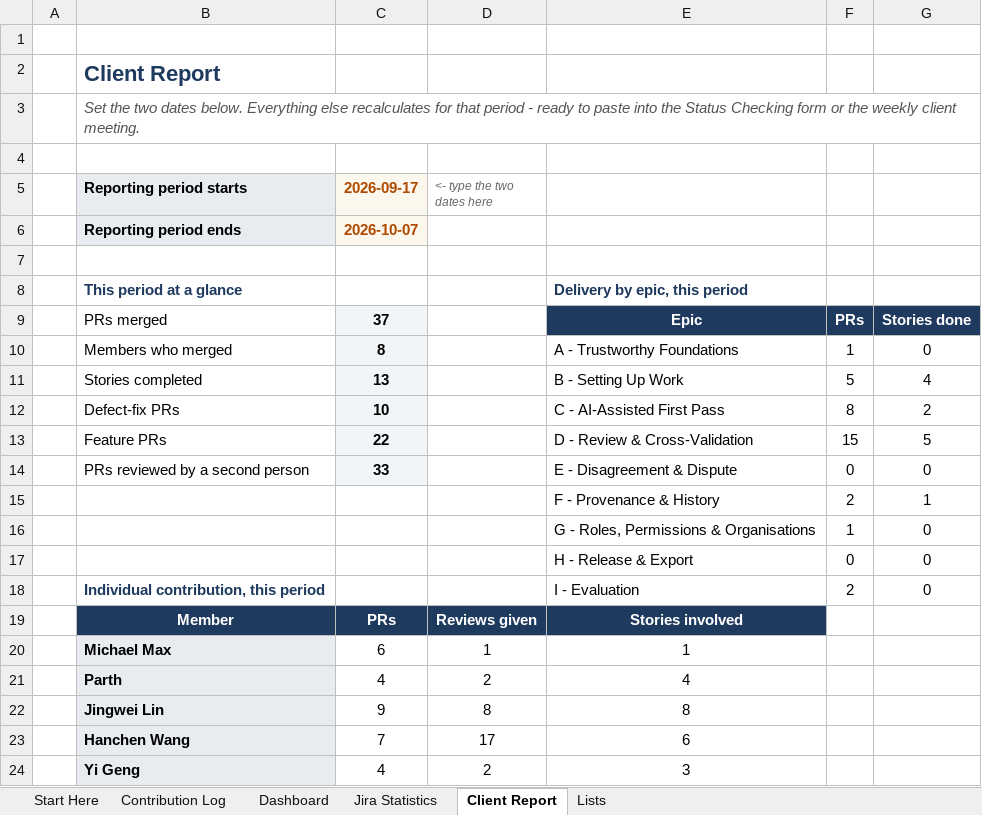
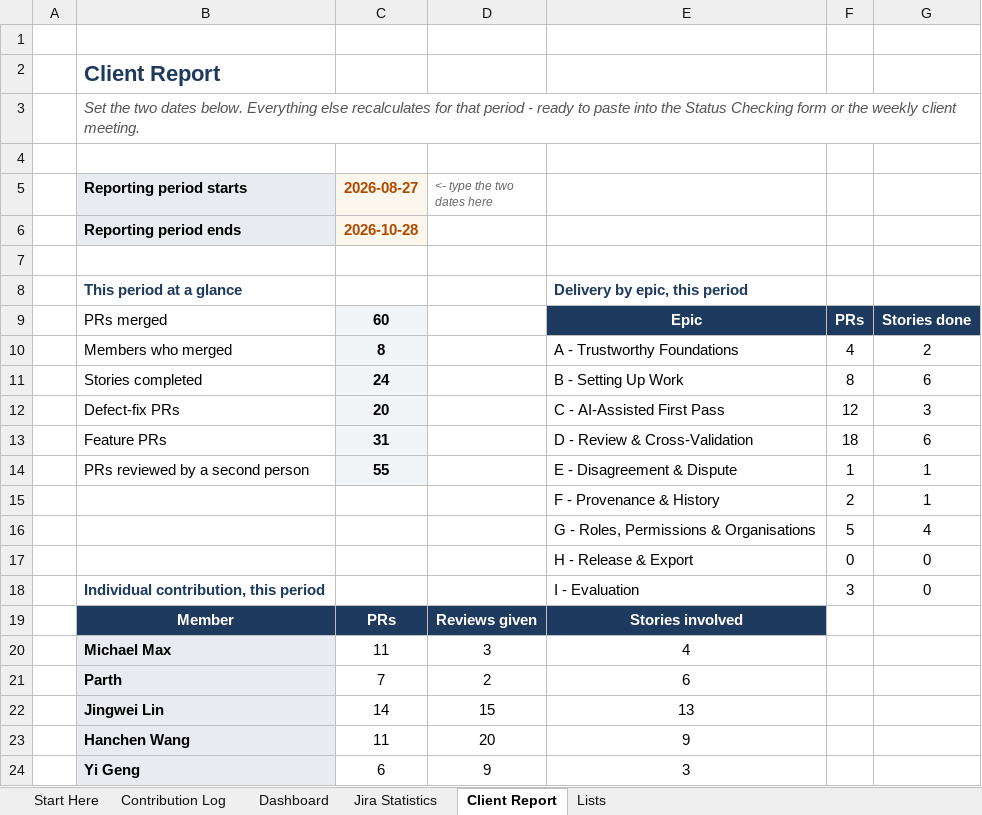
Before and after one commit to hanchen9127/COMP5703_Manager, an Excel workbook: shared/CS-57_Contribution_Tracker.xlsx, sheet Client Report, drawn as a sheet; only a part is shown; values as stored, in another font and other column widths than the file's, no borders; charts and pictures not drawn; removed rows and columns are numbered as before the commit, all else as after; the diff covers the shown part only; the diff names each change by its address in the sheet, - before the commit and + after, or states it on an @@ line.

```diff
--- a/shared/CS-57_Contribution_Tracker.xlsx (sheet Client Report)
+++ b/shared/CS-57_Contribution_Tracker.xlsx (sheet Client Report)
-C5: 2026-09-17
+C5: 2026-08-27
-C6 (2026-08-27): 2026-10-07
+C6 (2026-08-27): 2026-10-28
-C9 (2026-08-27): 37
+C9 (2026-08-27): 60
-F10: 1
+F10: 4
-G10: 0
+G10: 2
-C11 (2026-08-27): 13
+C11 (2026-08-27): 24
-F11: 5
+F11: 8
-G11: 4
+G11: 6
-C12 (2026-08-27): 10
+C12 (2026-08-27): 20
-F12: 8
+F12: 12
-G12: 2
+G12: 3
-C13 (2026-08-27): 22
+C13 (2026-08-27): 31
-F13: 15
+F13: 18
-G13: 5
+G13: 6
-C14 (2026-08-27): 33
+C14 (2026-08-27): 55
-F14: 0
+F14: 1
-G14: 0
+G14: 1
-row 16:  |  |  |  | G - Roles, Permissions & Organisations | 1 | 0
+row 16:  |  |  |  | G - Roles, Permissions & Organisations | 5 | 4
-F18: 2
+F18: 3
-C20 (2026-08-27): 6
+C20 (2026-08-27): 11
-D20 (<- type the two dates here): 1
+D20 (<- type the two dates here): 3
-E20: 1
+E20: 4
-C21 (2026-08-27): 4
+C21 (2026-08-27): 7
-E21: 4
+E21: 6
-C22 (2026-08-27): 9
+C22 (2026-08-27): 14
-D22 (<- type the two dates here): 8
+D22 (<- type the two dates here): 15
-E22: 8
+E22: 13
-C23 (2026-08-27): 7
+C23 (2026-08-27): 11
-D23 (<- type the two dates here): 17
+D23 (<- type the two dates here): 20
-E23: 6
+E23: 9
-C24 (2026-08-27): 4
+C24 (2026-08-27): 6
-D24 (<- type the two dates here): 2
+D24 (<- type the two dates here): 9
```
Also changed, not shown: 7 edited cells elsewhere in this sheet, sheet Jira Statistics, sheet Contribution Log, sheet Dashboard, sheet Lists, formulas that keep their value, 26 other files.
